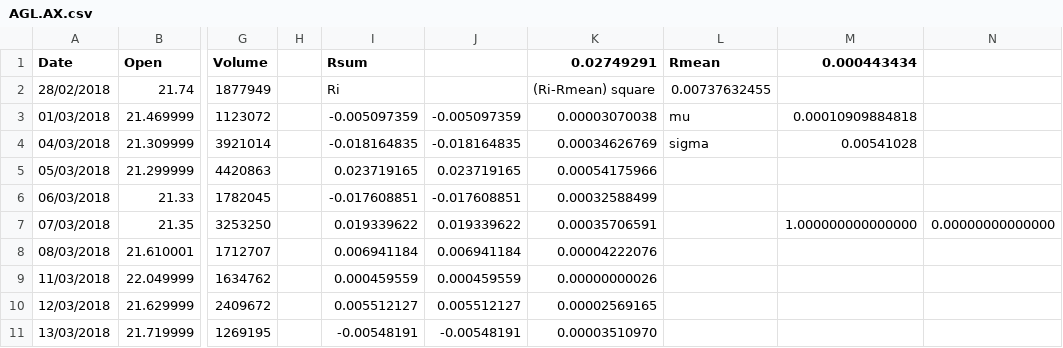
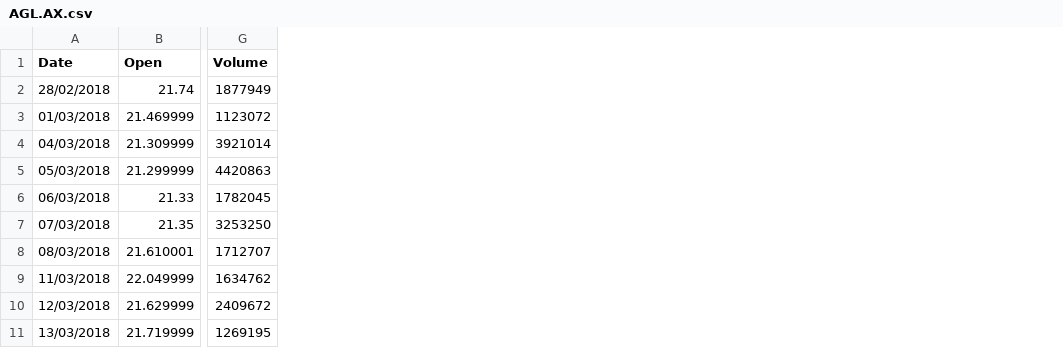
Before and after one commit to shrutik-panchal/case-study-share-price-analysis-and-prediction, a CSV file: AGL.AX.csv, drawn as a sheet; only a part is shown, gaps mark what is left out; the diff names each change by its address in the sheet, - before the commit and + after, or states it on an @@ line.

```diff
--- a/AGL.AX.csv
+++ b/AGL.AX.csv
-column H, empty
-column I (Rsum), rows 2-11: Ri | -0.005097359 | -0.018164835 | 0.023719165 | -0.017608851 | 0.019339622 | 0.006941184 | 0.000459559 | 0.005512127 | -0.00548191
-column J, rows 3-11: -0.005097359 | -0.018164835 | 0.023719165 | -0.017608851 | 0.019339622 | 0.006941184 | 0.000459559 | 0.005512127 | -0.00548191
-column K (0.02749291), rows 2-11: (Ri-Rmean) square | 0.00003070038 | 0.00034626769 | 0.00054175966 | 0.00032588499 | 0.00035706591 | 0.00004222076 | 0.00000000026 | 0.00002569165 | 0.00003510970
-column L (Rmean), rows 2-4: 0.00737632455 | mu | sigma
-column M (0.000443434), rows 3-7: 0.00010909884818 | 0.00541028 |  |  | 1.000000000000000
-column N, row 7: 0.00000000000000
```
Also changed, not shown: 1 other file.
